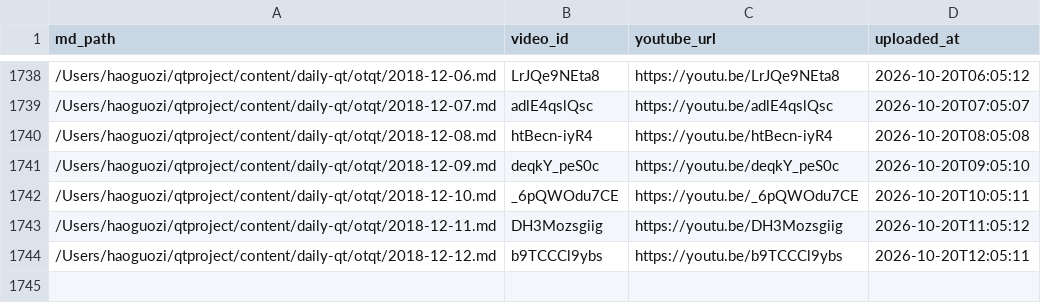
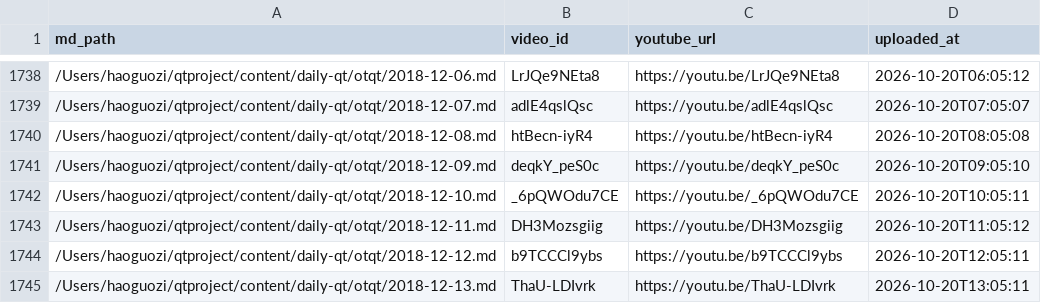
Before and after one commit to aweholy777/aweholy777.github.io, a CSV file: video-pipeline/yt_uploaded.csv, drawn as a sheet; only a part is shown, gaps mark what is left out; the diff names each change by its address in the sheet, - before the commit and + after, or states it on an @@ line.

Commit message:
mac upload: 2026-10-20 13:05

```diff
--- a/video-pipeline/yt_uploaded.csv
+++ b/video-pipeline/yt_uploaded.csv
+row 1745: /Users/haoguozi/qtproject/content/daily-qt/otqt/2018-12-13.md | ThaU-LDIvrk | https://youtu.be/ThaU-LDIvrk | 2026-10-20T13:05:11
```
Also changed, not shown: 3 other files.
